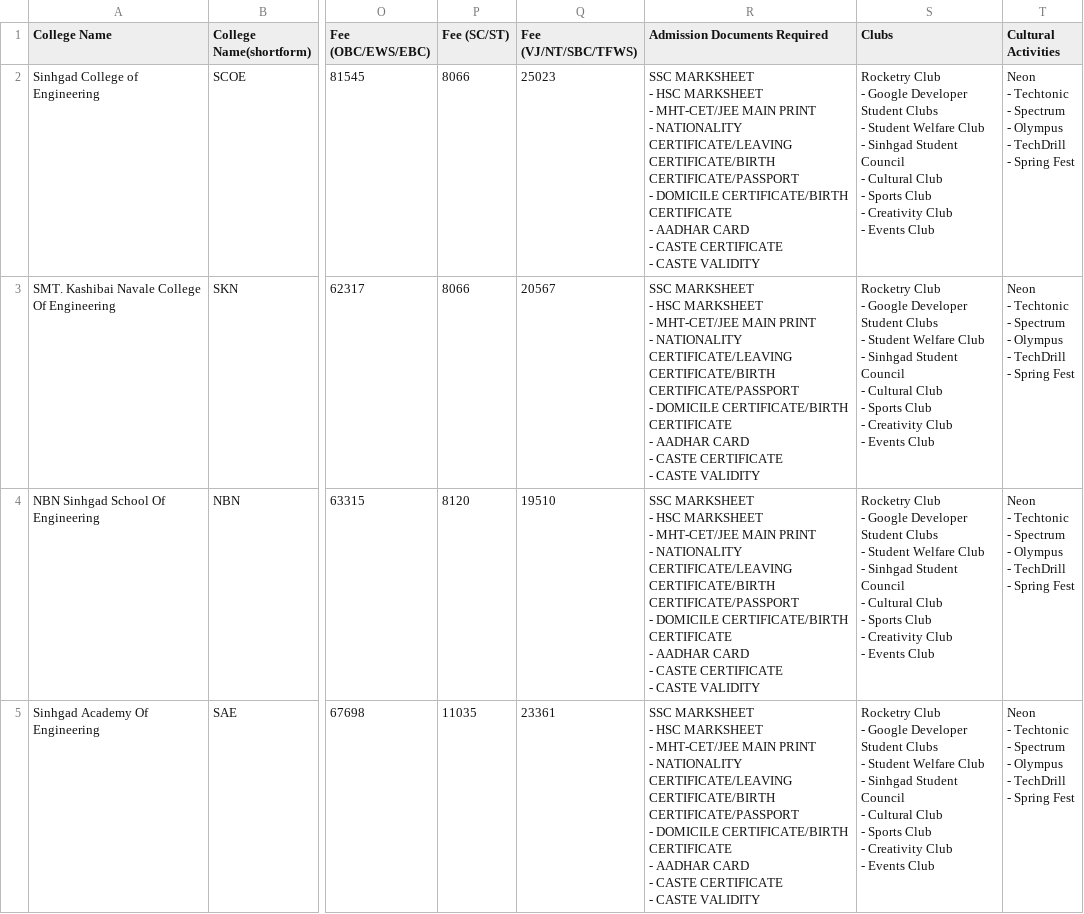
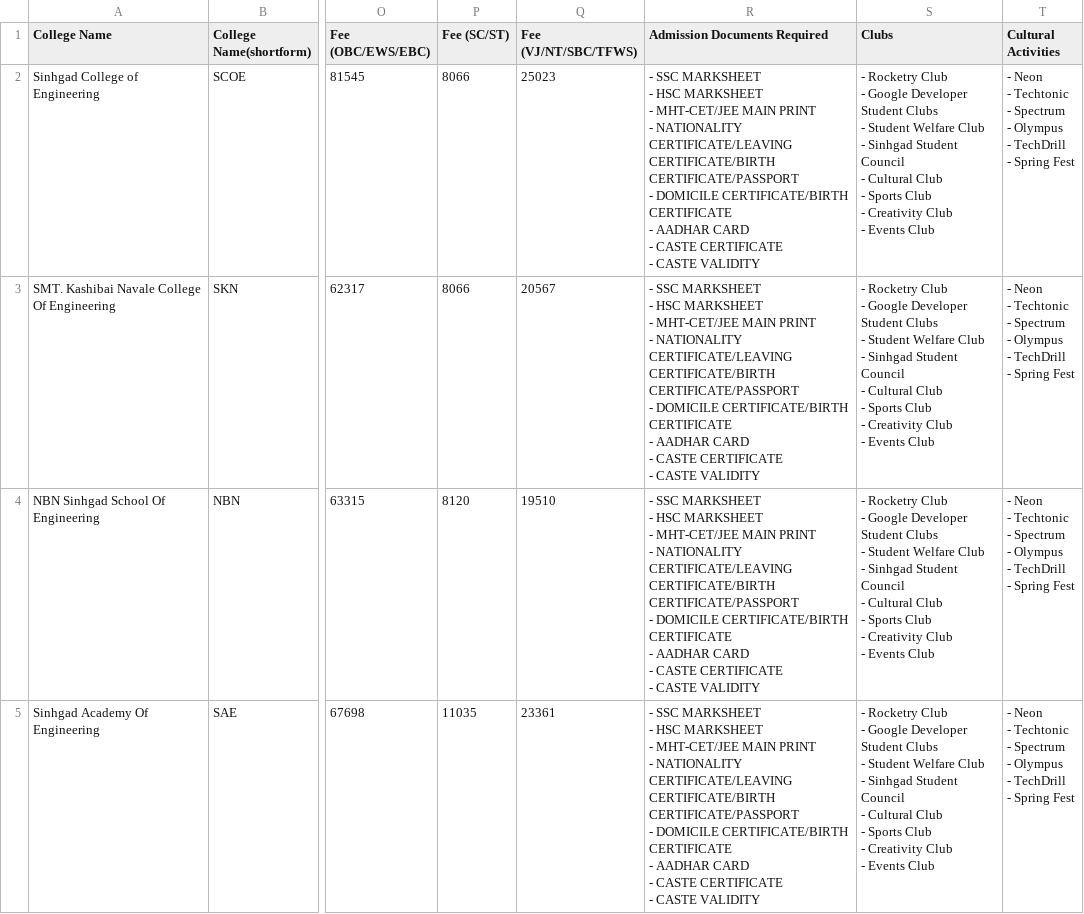
Before and after one commit to pjharidas/SCOE-Chatbot, a CSV file: python models/ChatBot-Dataset.csv, drawn as a sheet; only a part is shown, gaps mark what is left out; ↵ is a line break in a cell; the diff covers the shown part only; the diff names each change by its address in the sheet, - before the commit and + after, or states it on an @@ line.

```diff
--- a/python models/ChatBot-Dataset.csv
+++ b/python models/ChatBot-Dataset.csv
-R2:R5 (Admission Documents Required): SSC MARKSHEET…
+R2:R5 (Admission Documents Required): - SSC MARKSHEET…
-S2:S5 (Clubs): Rocketry Club…
+S2:S5 (Clubs): - Rocketry Club…
-T2:T5 (Cultural Activities): Neon ↵ -…
+T2:T5 (Cultural Activities): - Neon ↵ -…
```
Also changed, not shown: 9 edited cells elsewhere in this file, 3 other files.
